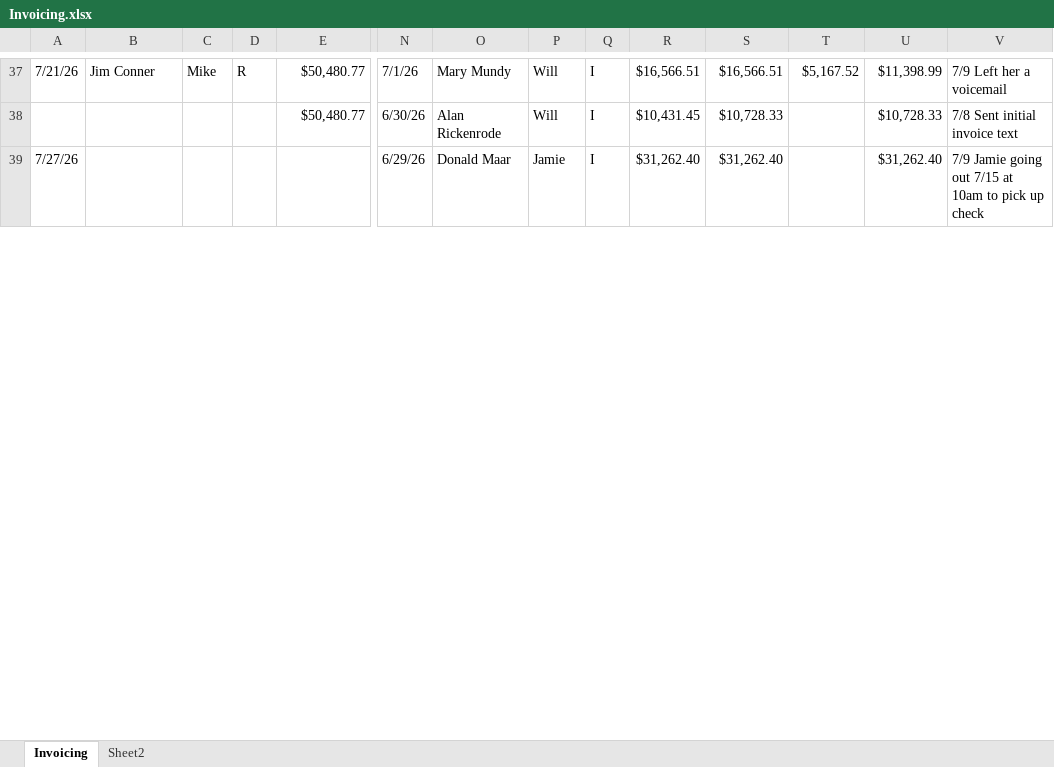
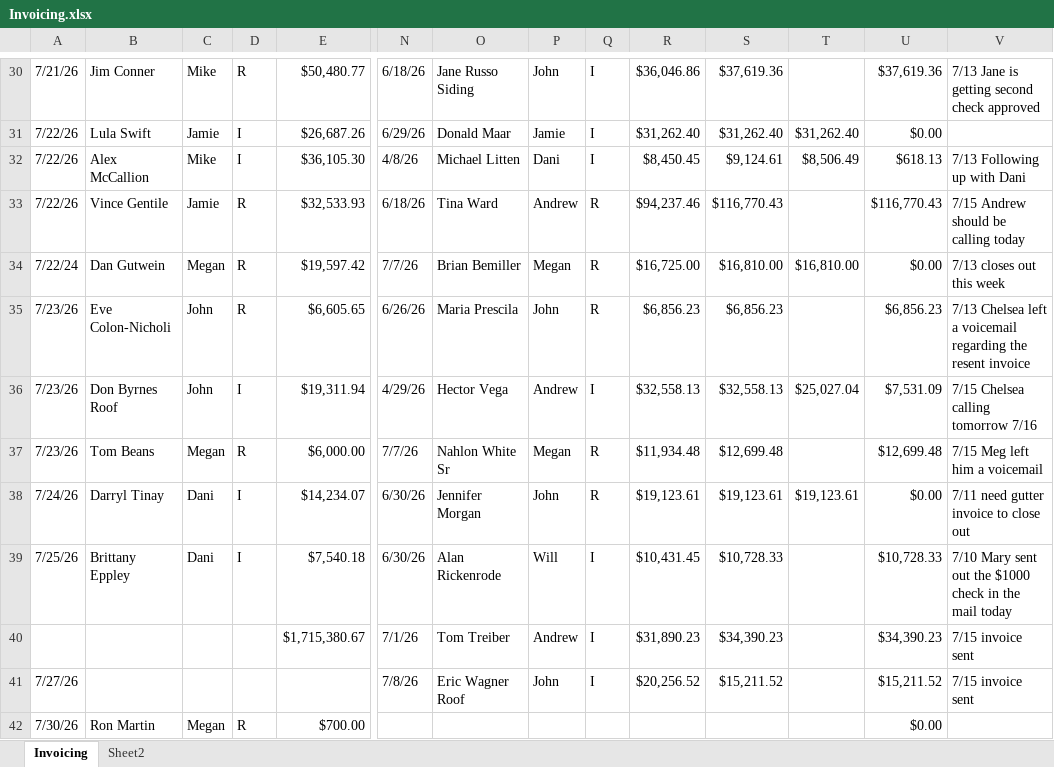
Before and after one commit to exteriorsplus/project-forecast-calculator, an Excel workbook: public/Archive/Invoicing.xlsx, sheet Invoicing, drawn as a sheet; only a part is shown, gaps mark what is left out; values as stored, in another font and other column widths than the file's, no cell formats; charts and pictures not drawn; removed rows and columns are numbered as before the commit, all else as after; rows hold the shown columns only; the diff covers the shown part only; the diff names each change by its address in the sheet, - before the commit and + after, or states it on an @@ line.

```diff
--- a/public/Archive/Invoicing.xlsx (sheet Invoicing)
+++ b/public/Archive/Invoicing.xlsx (sheet Invoicing)
-N30: 7/1/26
+N30: 6/18/26
-O30: Mary Mundy
+O30: Jane Russo Siding
-P30: Will
+P30: John
-R30: $16,566.51
+R30: $36,046.86
-S30: $16,566.51
+S30: $37,619.36
-T30: $5,167.52
+T30: (empty)
-U30: $11,398.99
+U30: $37,619.36
-V30: 7/9 Left her a voicemail
+V30: 7/13 Jane is getting second check approved
+row 31: 7/22/26 | Lula Swift | Jamie | I | $26,687.26 | 6/29/26 | Donald Maar | Jamie | I | $31,262.40 | $31,262.40 | $31,262.40 | $0.00
+row 32: 7/22/26 | Alex McCallion | Mike | I | $36,105.30 | 4/8/26 | Michael Litten | Dani | I | $8,450.45 | $9,124.61 | $8,506.49 | $618.13 | 7/13 Following up with Dani
+row 33: 7/22/26 | Vince Gentile | Jamie | R | $32,533.93 | 6/18/26 | Tina Ward | Andrew | R | $94,237.46 | $116,770.43 |  | $116,770.43 | 7/15 Andrew should be calling today
+row 34: 7/22/24 | Dan Gutwein | Megan | R | $19,597.42 | 7/7/26 | Brian Bemiller | Megan | R | $16,725.00 | $16,810.00 | $16,810.00 | $0.00 | 7/13 closes out this week
+row 35: 7/23/26 | Eve Colon-Nicholi | John | R | $6,605.65 | 6/26/26 | Maria Prescila | John | R | $6,856.23 | $6,856.23 |  | $6,856.23 | 7/13 Chelsea left a voicemail regarding the resent invoice
+row 36: 7/23/26 | Don Byrnes Roof | John | I | $19,311.94 | 4/29/26 | Hector Vega | Andrew | I | $32,558.13 | $32,558.13 | $25,027.04 | $7,531.09 | 7/15 Chelsea calling tomorrow 7/16
+row 37: 7/23/26 | Tom Beans | Megan | R | $6,000.00 | 7/7/26 | Nahlon White Sr | Megan | R | $11,934.48 | $12,699.48 |  | $12,699.48 | 7/15 Meg left him a voicemail
+row 38: 7/24/26 | Darryl Tinay | Dani | I | $14,234.07 | 6/30/26 | Jennifer Morgan | John | R | $19,123.61 | $19,123.61 | $19,123.61 | $0.00 | 7/11 need gutter invoice to close out
-A39: (empty)
+A39: 7/25/26
-B39: (empty)
+B39: Brittany Eppley
-C39: (empty)
+C39: Dani
-D39: (empty)
+D39: I
-E39: $50,480.77
+E39: $7,540.18
-V39: 7/8 Sent initial invoice text
+V39: 7/10 Mary sent out the $1000 check in the mail today
-row 39: 7/27/26 |  |  |  |  | 6/29/26 | Donald Maar | Jamie | I | $31,262.40 | $31,262.40 |  | $31,262.40 | 7/9 Jamie going out 7/15 at 10am to pick up check
+row 40:  |  |  |  | $1,715,380.67 | 7/1/26 | Tom Treiber | Andrew | I | $31,890.23 | $34,390.23 |  | $34,390.23 | 7/15 invoice sent
+row 41: 7/27/26 |  |  |  |  | 7/8/26 | Eric Wagner Roof | John | I | $20,256.52 | $15,211.52 |  | $15,211.52 | 7/15 invoice sent
+row 42: 7/30/26 | Ron Martin | Megan | R | $700.00 |  |  |  |  |  |  |  | $0.00
```
Also changed, not shown: 16 added rows, 24 removed rows and 103 edited cells elsewhere in this sheet, cell formats, formulas that keep their value, public/Invoicing.xlsx.
